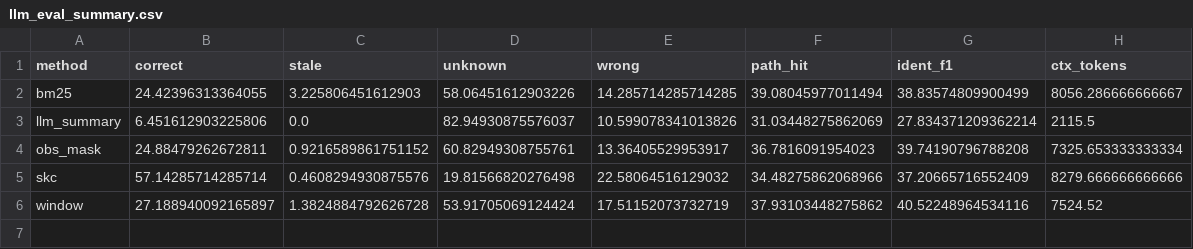
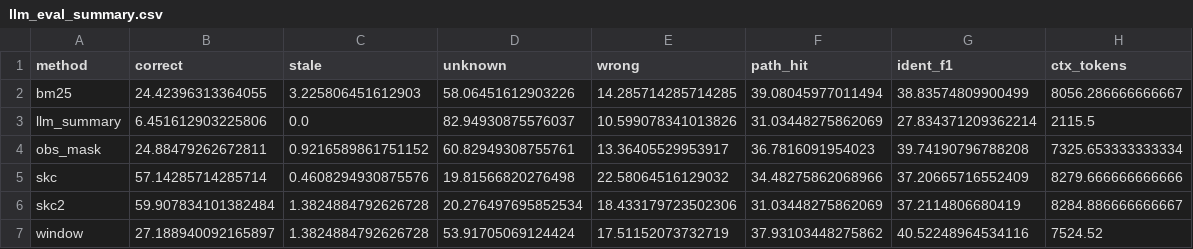
Before and after one commit to chen-maker999/paper, a CSV file: results/llm_deepseek-v4-flash/llm_eval_summary.csv, drawn as a sheet.

```diff
--- a/results/llm_deepseek-v4-flash/llm_eval_summary.csv
+++ b/results/llm_deepseek-v4-flash/llm_eval_summary.csv
@@ -5,2 +5,3 @@ obs_mask,24.88479262672811,0.9216589861751152,60.82949308755761,13.3640552995391
 skc,57.14285714285714,0.4608294930875576,19.81566820276498,22.58064516129032,34.48275862068966,37.20665716552409,8279.666666666666
+skc2,59.907834101382484,1.3824884792626728,20.276497695852534,18.433179723502306,31.03448275862069,37.2114806680419,8284.886666666667
 window,27.188940092165897,1.3824884792626728,53.91705069124424,17.51152073732719,37.93103448275862,40.52248964534116,7524.52
```
Also changed, not shown: 2 other files.
